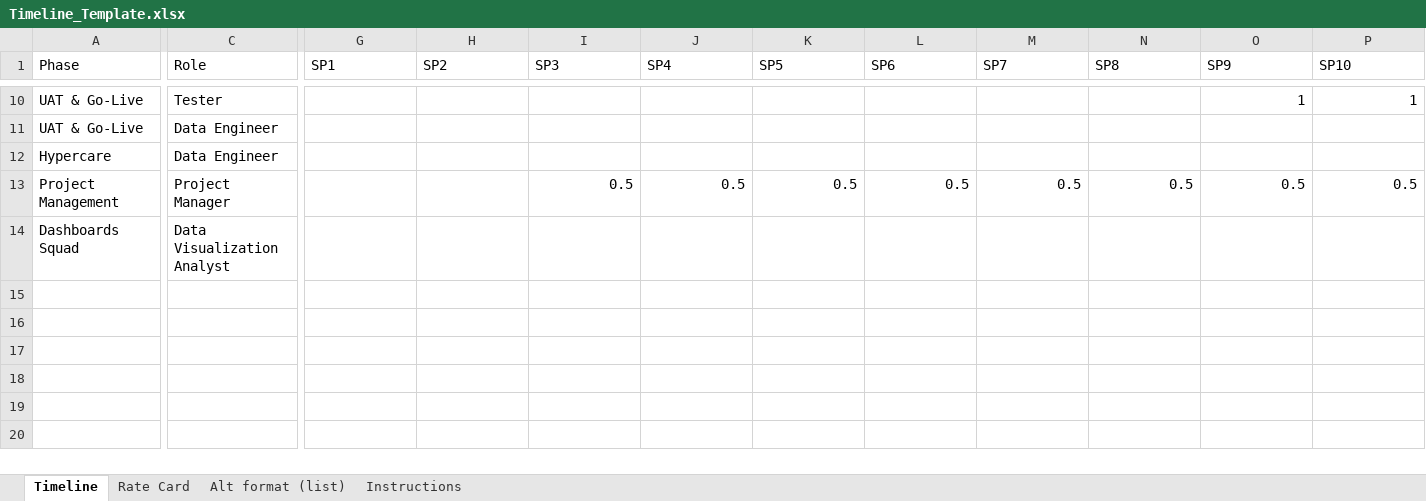
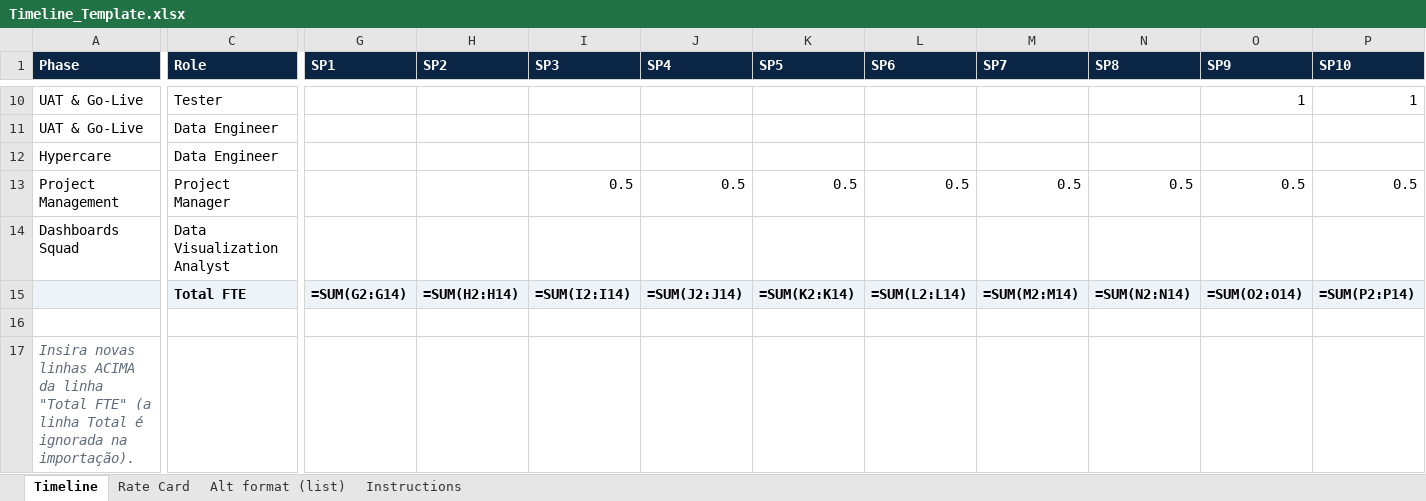
Before and after one commit to gilbertomaiarj1984/proposalmaker, an Excel workbook: Timeline_Template.xlsx, sheet Timeline, drawn as a sheet; only a part is shown, gaps mark what is left out; values as stored, in another font and other column widths than the file's, no borders; formulas without a stored value are shown as written; conditional formats not drawn; rows hold the shown columns only; the diff covers the shown part only; the diff names each change by its address in the sheet, - before the commit and + after, or states it on an @@ line.

```diff
--- a/Timeline_Template.xlsx (sheet Timeline)
+++ b/Timeline_Template.xlsx (sheet Timeline)
@@ A1:P1 fill: none → #0B2545, bold: off → on, text colour: black → #FFFFFF @@
+row 15:  | Total FTE | =SUM(G2:G14) | =SUM(H2:H14) | =SUM(I2:I14) | =SUM(J2:J14) | =SUM(K2:K14) | =SUM(L2:L14) | =SUM(M2:M14) | =SUM(N2:N14) | =SUM(O2:O14) | =SUM(P2:P14)
+row 16: (empty)
+row 17: Insira novas linhas ACIMA da linha "Total FTE" (a linha Total é ignorada na importação).
```
Also changed, not shown: cell formats elsewhere in this sheet, sheet Rate Card, sheet Alt format (list), sheet Instructions, 18 other files.
